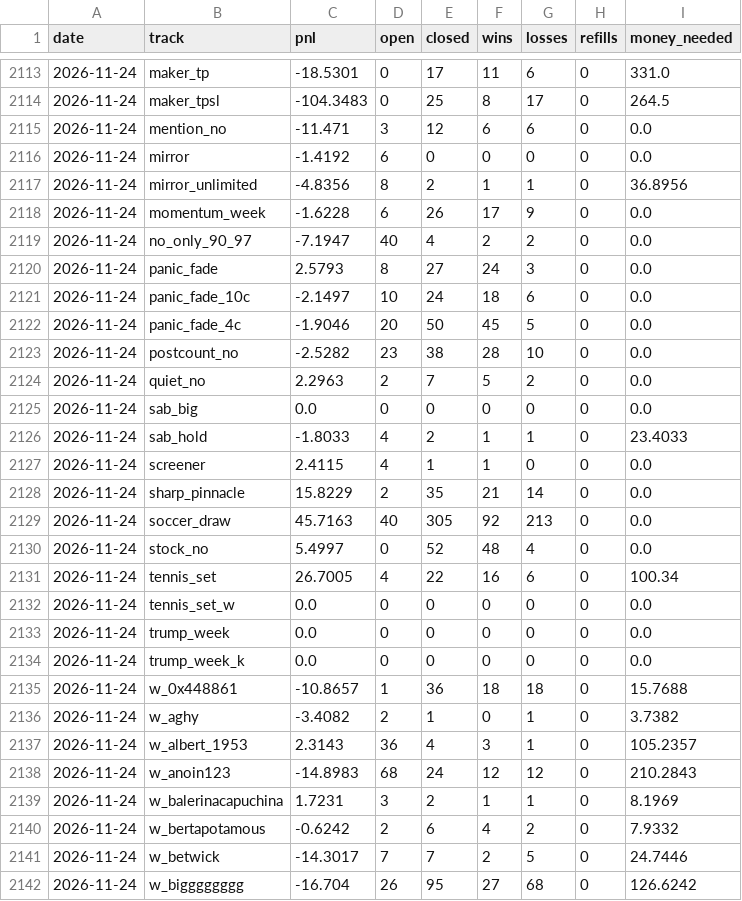
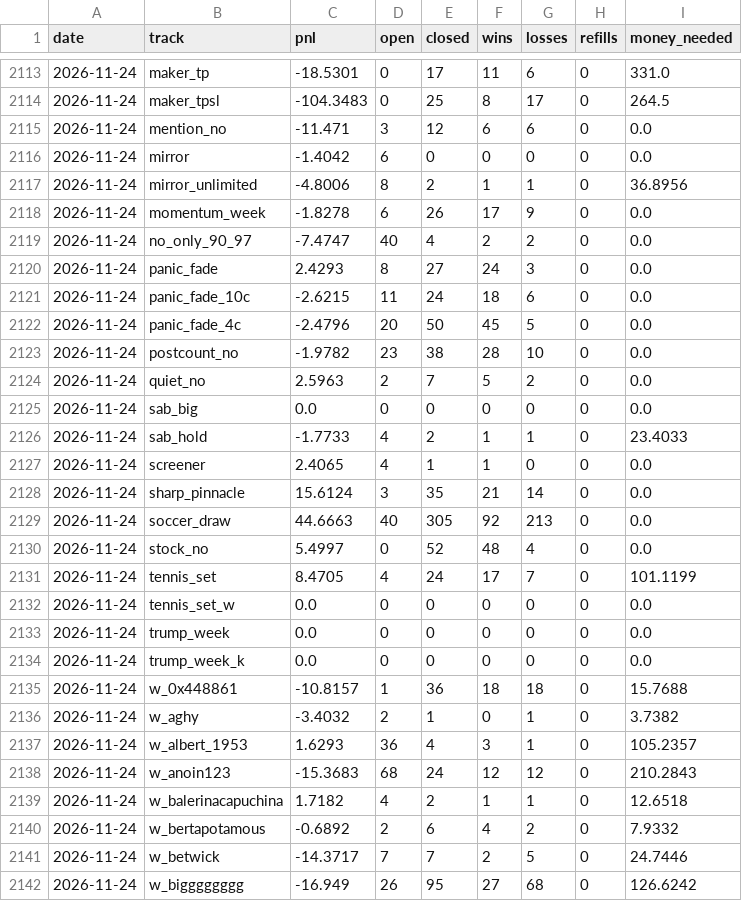
Before and after one commit to palsk1/poly-paper-bot, a CSV file: state/history.csv, drawn as a sheet; only a part is shown, gaps mark what is left out; the diff covers the shown part only.

```diff
--- a/state/history.csv
+++ b/state/history.csv
@@ -2115,18 +2115,18 @@ date,track,pnl,open,closed,wins,losses,refills,money_needed
 2026-11-24,mention_no,-11.471,3,12,6,6,0,0.0
-2026-11-24,mirror,-1.4192,6,0,0,0,0,0.0
-2026-11-24,mirror_unlimited,-4.8356,8,2,1,1,0,36.8956
-2026-11-24,momentum_week,-1.6228,6,26,17,9,0,0.0
-2026-11-24,no_only_90_97,-7.1947,40,4,2,2,0,0.0
-2026-11-24,panic_fade,2.5793,8,27,24,3,0,0.0
-2026-11-24,panic_fade_10c,-2.1497,10,24,18,6,0,0.0
-2026-11-24,panic_fade_4c,-1.9046,20,50,45,5,0,0.0
-2026-11-24,postcount_no,-2.5282,23,38,28,10,0,0.0
-2026-11-24,quiet_no,2.2963,2,7,5,2,0,0.0
+2026-11-24,mirror,-1.4042,6,0,0,0,0,0.0
+2026-11-24,mirror_unlimited,-4.8006,8,2,1,1,0,36.8956
+2026-11-24,momentum_week,-1.8278,6,26,17,9,0,0.0
+2026-11-24,no_only_90_97,-7.4747,40,4,2,2,0,0.0
+2026-11-24,panic_fade,2.4293,8,27,24,3,0,0.0
+2026-11-24,panic_fade_10c,-2.6215,11,24,18,6,0,0.0
+2026-11-24,panic_fade_4c,-2.4796,20,50,45,5,0,0.0
+2026-11-24,postcount_no,-1.9782,23,38,28,10,0,0.0
+2026-11-24,quiet_no,2.5963,2,7,5,2,0,0.0
 2026-11-24,sab_big,0.0,0,0,0,0,0,0.0
-2026-11-24,sab_hold,-1.8033,4,2,1,1,0,23.4033
-2026-11-24,screener,2.4115,4,1,1,0,0,0.0
-2026-11-24,sharp_pinnacle,15.8229,2,35,21,14,0,0.0
-2026-11-24,soccer_draw,45.7163,40,305,92,213,0,0.0
+2026-11-24,sab_hold,-1.7733,4,2,1,1,0,23.4033
+2026-11-24,screener,2.4065,4,1,1,0,0,0.0
+2026-11-24,sharp_pinnacle,15.6124,3,35,21,14,0,0.0
+2026-11-24,soccer_draw,44.6663,40,305,92,213,0,0.0
 2026-11-24,stock_no,5.4997,0,52,48,4,0,0.0
-2026-11-24,tennis_set,26.7005,4,22,16,6,0,100.34
+2026-11-24,tennis_set,8.4705,4,24,17,7,0,101.1199
 2026-11-24,tennis_set_w,0.0,0,0,0,0,0,0.0
@@ -2134,9 +2134,9 @@ date,track,pnl,open,closed,wins,losses,refills,money_needed
 2026-11-24,trump_week_k,0.0,0,0,0,0,0,0.0
-2026-11-24,w_0x448861,-10.8657,1,36,18,18,0,15.7688
-2026-11-24,w_aghy,-3.4082,2,1,0,1,0,3.7382
-2026-11-24,w_albert_1953,2.3143,36,4,3,1,0,105.2357
-2026-11-24,w_anoin123,-14.8983,68,24,12,12,0,210.2843
-2026-11-24,w_balerinacapuchina,1.7231,3,2,1,1,0,8.1969
-2026-11-24,w_bertapotamous,-0.6242,2,6,4,2,0,7.9332
-2026-11-24,w_betwick,-14.3017,7,7,2,5,0,24.7446
-2026-11-24,w_bigggggggg,-16.704,26,95,27,68,0,126.6242
+2026-11-24,w_0x448861,-10.8157,1,36,18,18,0,15.7688
+2026-11-24,w_aghy,-3.4032,2,1,0,1,0,3.7382
+2026-11-24,w_albert_1953,1.6293,36,4,3,1,0,105.2357
+2026-11-24,w_anoin123,-15.3683,68,24,12,12,0,210.2843
+2026-11-24,w_balerinacapuchina,1.7182,4,2,1,1,0,12.6518
+2026-11-24,w_bertapotamous,-0.6892,2,6,4,2,0,7.9332
+2026-11-24,w_betwick,-14.3717,7,7,2,5,0,24.7446
+2026-11-24,w_bigggggggg,-16.949,26,95,27,68,0,126.6242
```
Also changed, not shown: 102 edited cells elsewhere in this file, 8 other files.
